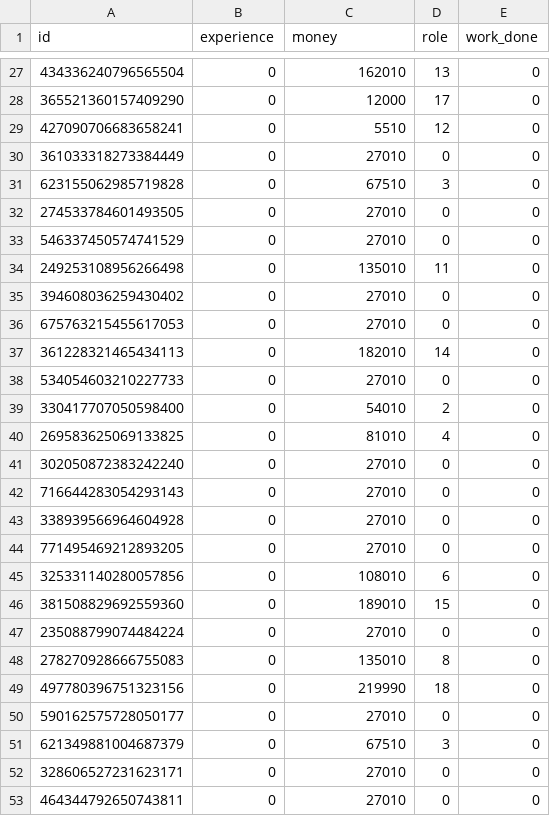
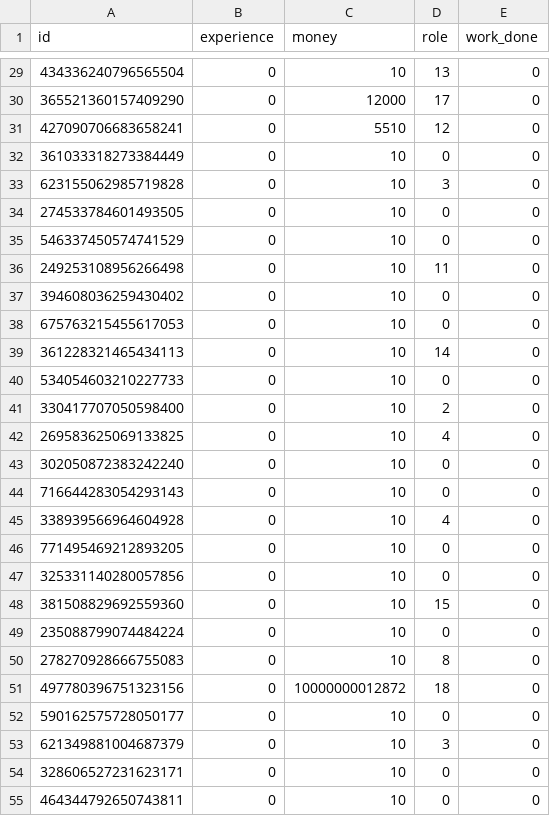
Before and after one commit to micr0tubule/jbstraubel, a CSV file: data/users.csv, drawn as a sheet; only a part is shown, gaps mark what is left out; the diff covers the shown part only.

```diff
--- a/data/users.csv
+++ b/data/users.csv
@@ -27,27 +29,27 @@ id,experience,money,role,work_done
-434336240796565504,0,162010,13,0
+434336240796565504,0,10,13,0
 365521360157409290,0,12000,17,0
 427090706683658241,0,5510,12,0
-361033318273384449,0,27010,0,0
-623155062985719828,0,67510,3,0
-274533784601493505,0,27010,0,0
-546337450574741529,0,27010,0,0
-249253108956266498,0,135010,11,0
-394608036259430402,0,27010,0,0
-675763215455617053,0,27010,0,0
-361228321465434113,0,182010,14,0
-534054603210227733,0,27010,0,0
-330417707050598400,0,54010,2,0
-269583625069133825,0,81010,4,0
-302050872383242240,0,27010,0,0
-716644283054293143,0,27010,0,0
-338939566964604928,0,27010,0,0
-771495469212893205,0,27010,0,0
-325331140280057856,0,108010,6,0
-381508829692559360,0,189010,15,0
-235088799074484224,0,27010,0,0
-278270928666755083,0,135010,8,0
-497780396751323156,0,219990,18,0
-590162575728050177,0,27010,0,0
-621349881004687379,0,67510,3,0
-328606527231623171,0,27010,0,0
-464344792650743811,0,27010,0,0
+361033318273384449,0,10,0,0
+623155062985719828,0,10,3,0
+274533784601493505,0,10,0,0
+546337450574741529,0,10,0,0
+249253108956266498,0,10,11,0
+394608036259430402,0,10,0,0
+675763215455617053,0,10,0,0
+361228321465434113,0,10,14,0
+534054603210227733,0,10,0,0
+330417707050598400,0,10,2,0
+269583625069133825,0,10,4,0
+302050872383242240,0,10,0,0
+716644283054293143,0,10,0,0
+338939566964604928,0,10,4,0
+771495469212893205,0,10,0,0
+325331140280057856,0,10,0,0
+381508829692559360,0,10,15,0
+235088799074484224,0,10,0,0
+278270928666755083,0,10,8,0
+497780396751323156,0,10000000012872,18,0
+590162575728050177,0,10,0,0
+621349881004687379,0,10,3,0
+328606527231623171,0,10,0,0
+464344792650743811,0,10,0,0
```
Also changed, not shown: 2 added rows and 26 edited cells elsewhere in this file, data/newslog.csv, 9 other files.
